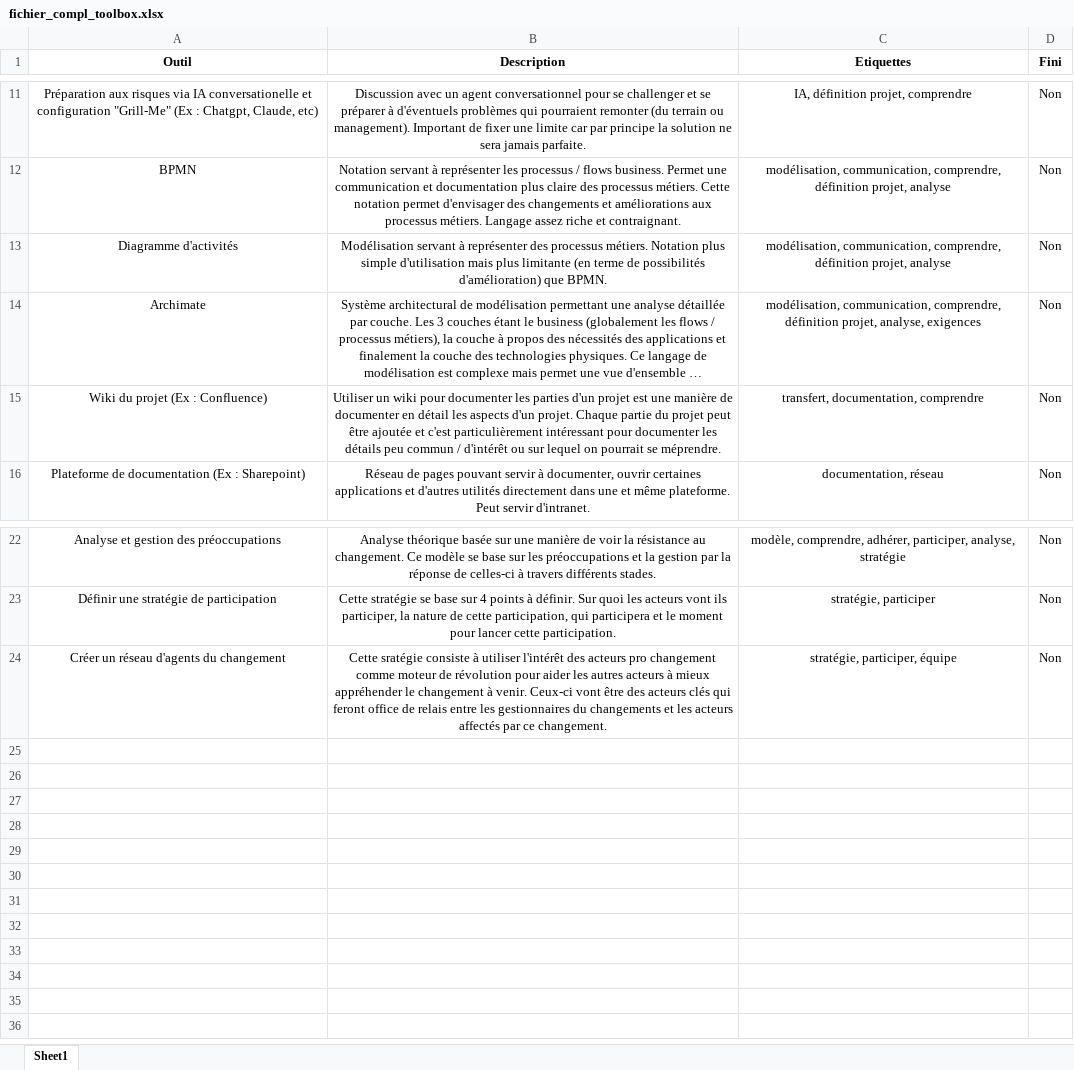
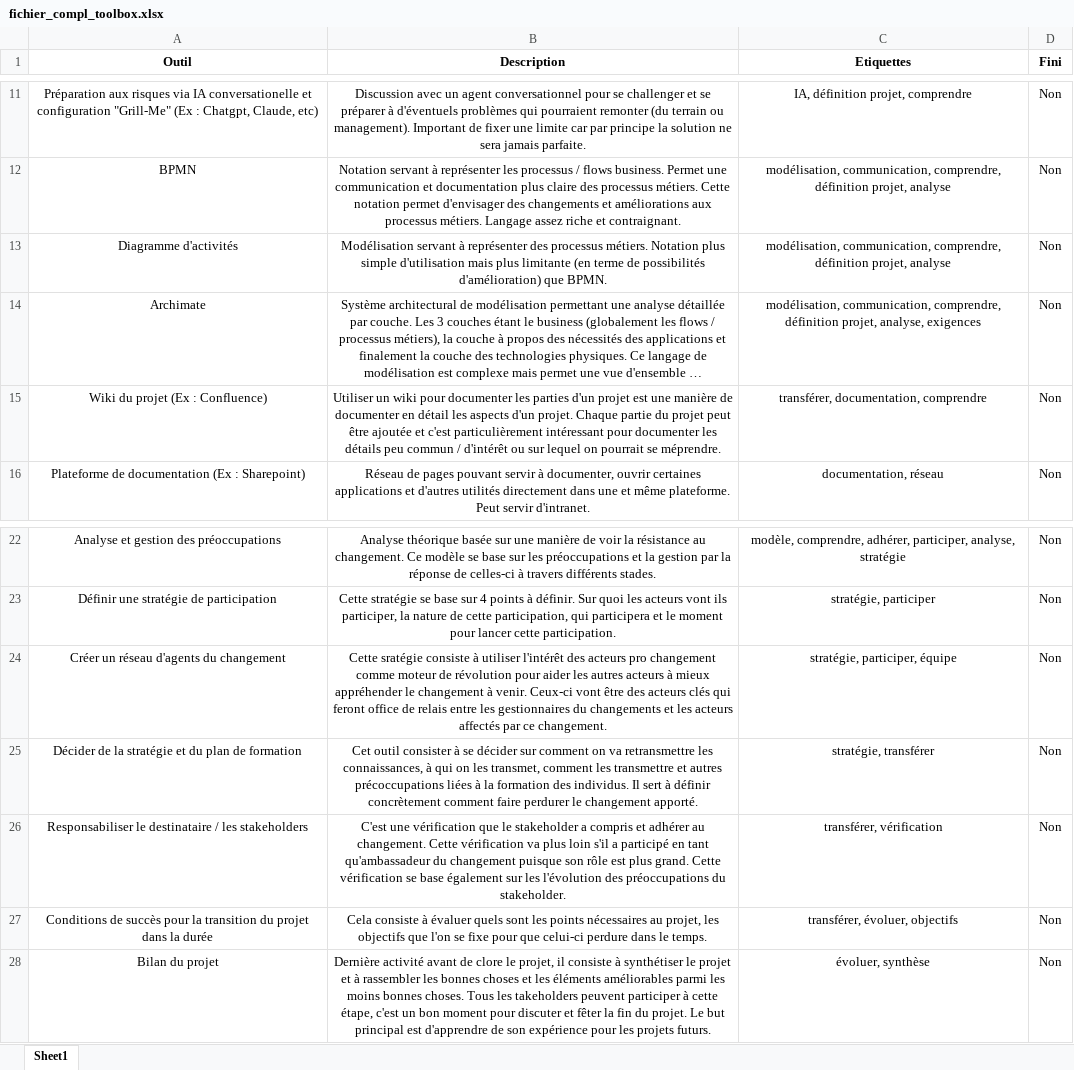
Before and after one commit to LeVinceTheun/IT_CM_Toolbox_Website, an Excel workbook: data/fichier_compl_toolbox.xlsx, sheet Sheet1, drawn as a sheet; only a part is shown, gaps mark what is left out; long unchanged cells end in …; values as stored, in another font and other column widths than the file's, no borders; table styles not drawn; the diff names each change by its address in the sheet, - before the commit and + after, or states it on an @@ line.

```diff
--- a/data/fichier_compl_toolbox.xlsx (sheet Sheet1)
+++ b/data/fichier_compl_toolbox.xlsx (sheet Sheet1)
-C15 (Etiquettes): transfert, documentation, comprendre
+C15 (Etiquettes): transférer, documentation, comprendre
+row 25: Décider de la stratégie et du plan de formation | Cet outil consister à se décider sur comment on va retransmettre les connaissances, à qui on les transmet, comment les transmettre et autres précoccupations liées à la formation des individus. Il sert à définir concrètement comment faire perdurer le changement apporté. | stratégie, transférer | Non
+row 26: Responsabiliser le destinataire / les stakeholders | C'est une vérification que le stakeholder a compris et adhérer au changement. Cette vérification va plus loin s'il a participé en tant qu'ambassadeur du changement puisque son rôle est plus grand. Cette vérification se base également sur les l'évolution des préoccupations du stakeholder. | transférer, vérification | Non
+row 27: Conditions de succès pour la transition du projet dans la durée | Cela consiste à évaluer quels sont les points nécessaires au projet, les objectifs que l'on se fixe pour que celui-ci perdure dans le temps. | transférer, évoluer, objectifs | Non
+row 28: Bilan du projet | Dernière activité avant de clore le projet, il consiste à synthétiser le projet et à rassembler les bonnes choses et les éléments améliorables parmi les moins bonnes choses. Tous les takeholders peuvent participer à cette étape, c'est un bon moment pour discuter et fêter la fin du projet. Le but principal est d'apprendre de son expérience pour les projets futurs. | évoluer, synthèse | Non
```
Also changed, not shown: 2 other files.
